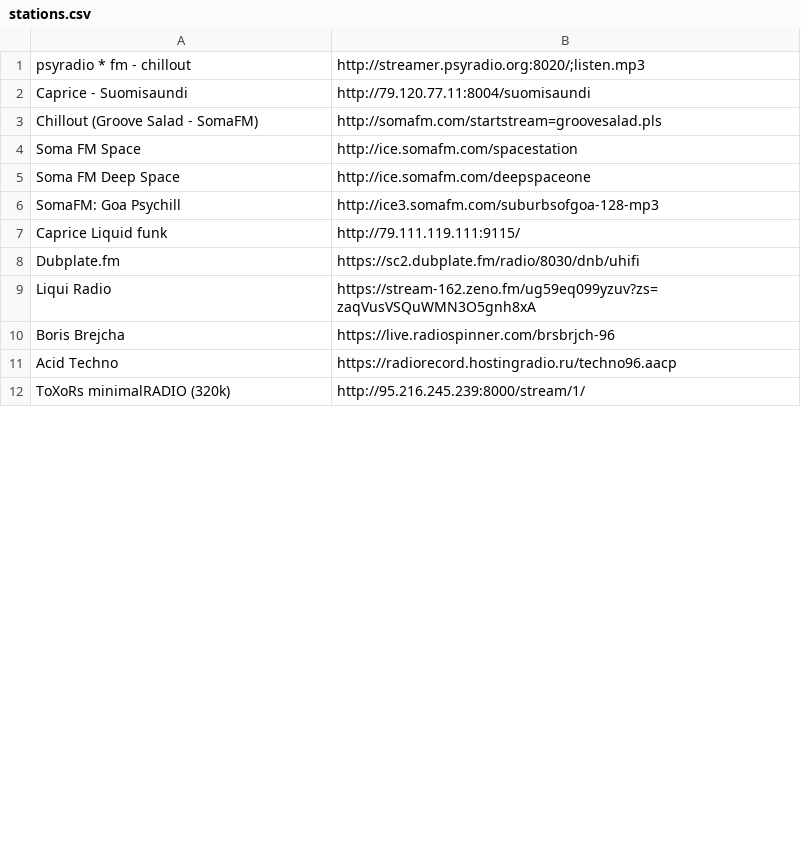
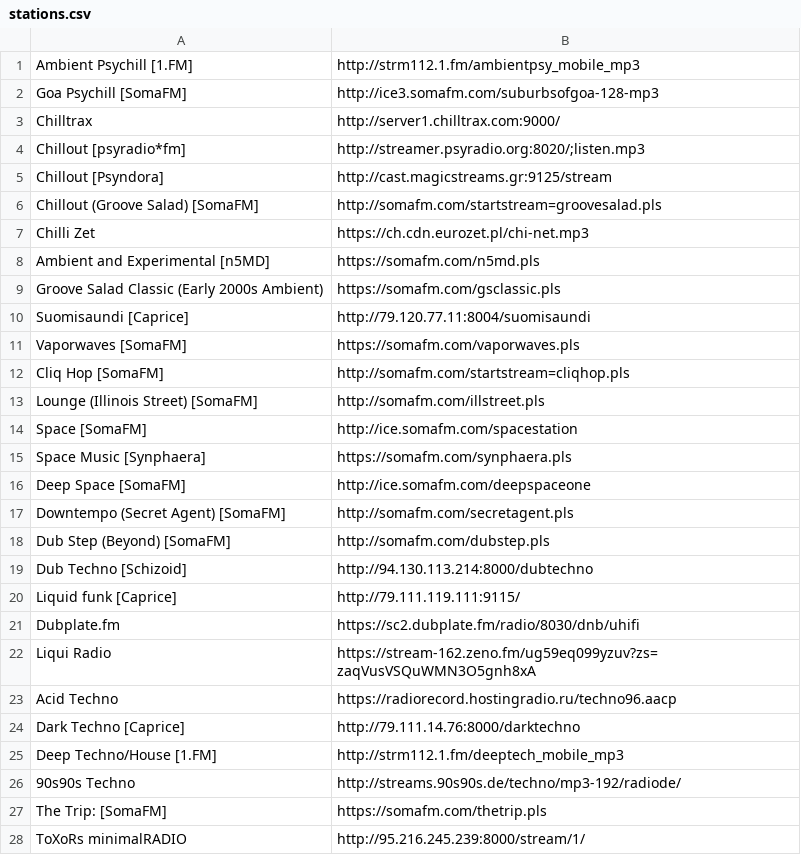
Before and after one commit to jovan-vuceljic/dots, a CSV file: .config/pyradio/stations.csv, drawn as a sheet; only a part is shown; the diff covers the shown part only.

Commit message:
[Pyradio] stations update

```diff
--- a/.config/pyradio/stations.csv
+++ b/.config/pyradio/stations.csv
@@ -1,12 +1,28 @@
-psyradio * fm - chillout,http://streamer.psyradio.org:8020/;listen.mp3,,
-Caprice - Suomisaundi,http://79.120.77.11:8004/suomisaundi,,
-Chillout (Groove Salad - SomaFM),http://somafm.com/startstream=groovesalad.pls,,
-Soma FM Space,http://ice.somafm.com/spacestation,,
-Soma FM Deep Space, http://ice.somafm.com/deepspaceone,,
-SomaFM: Goa Psychill,http://ice3.somafm.com/suburbsofgoa-128-mp3,,
-Caprice Liquid funk, http://79.111.119.111:9115/,,
+Ambient Psychill [1.FM],http://strm112.1.fm/ambientpsy_mobile_mp3,,
+Goa Psychill [SomaFM],http://ice3.somafm.com/suburbsofgoa-128-mp3,,
+Chilltrax,http://server1.chilltrax.com:9000/,,
+Chillout [psyradio*fm],http://streamer.psyradio.org:8020/;listen.mp3,,
+Chillout [Psyndora],http://cast.magicstreams.gr:9125/stream,,
+Chillout (Groove Salad) [SomaFM],http://somafm.com/startstream=groovesalad.pls,,
+Chilli Zet,https://ch.cdn.eurozet.pl/chi-net.mp3,,
+Ambient and Experimental [n5MD],https://somafm.com/n5md.pls,,
+Groove Salad Classic (Early 2000s Ambient),https://somafm.com/gsclassic.pls,,
+Suomisaundi [Caprice],http://79.120.77.11:8004/suomisaundi,,
+Vaporwaves [SomaFM],https://somafm.com/vaporwaves.pls,,
+Cliq Hop [SomaFM],http://somafm.com/startstream=cliqhop.pls,,
+Lounge (Illinois Street) [SomaFM],http://somafm.com/illstreet.pls,,
+Space [SomaFM],http://ice.somafm.com/spacestation,,
+Space Music [Synphaera],https://somafm.com/synphaera.pls,,
+Deep Space [SomaFM], http://ice.somafm.com/deepspaceone,,
+Downtempo (Secret Agent) [SomaFM],http://somafm.com/secretagent.pls,,
+Dub Step (Beyond) [SomaFM],http://somafm.com/dubstep.pls,,
+Dub Techno [Schizoid], http://94.130.113.214:8000/dubtechno,,
+Liquid funk [Caprice], http://79.111.119.111:9115/,,
 Dubplate.fm,https://sc2.dubplate.fm/radio/8030/dnb/uhifi,,
 Liqui Radio,https://stream-162.zeno.fm/ug59eq099yzuv?zs=zaqVusVSQuWMN3O5gnh8xA,,
-Boris Brejcha,https://live.radiospinner.com/brsbrjch-96,,
 Acid Techno,https://radiorecord.hostingradio.ru/techno96.aacp,,
-ToXoRs minimalRADIO (320k),http://95.216.245.239:8000/stream/1/,,
+Dark Techno [Caprice],http://79.111.14.76:8000/darktechno,,
+Deep Techno/House [1.FM], http://strm112.1.fm/deeptech_mobile_mp3
+90s90s Techno,http://streams.90s90s.de/techno/mp3-192/radiode/,,
+The Trip: [SomaFM],https://somafm.com/thetrip.pls,,
+ToXoRs minimalRADIO,http://95.216.245.239:8000/stream/1/,,
```
Also changed, not shown: 3 added rows, 14 removed rows and 21 edited cells elsewhere in this file.
